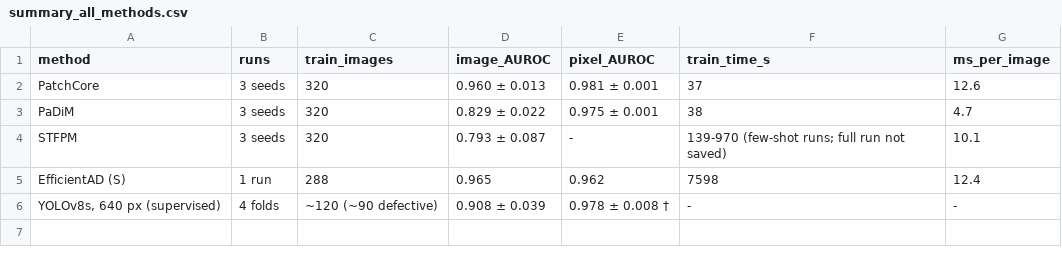
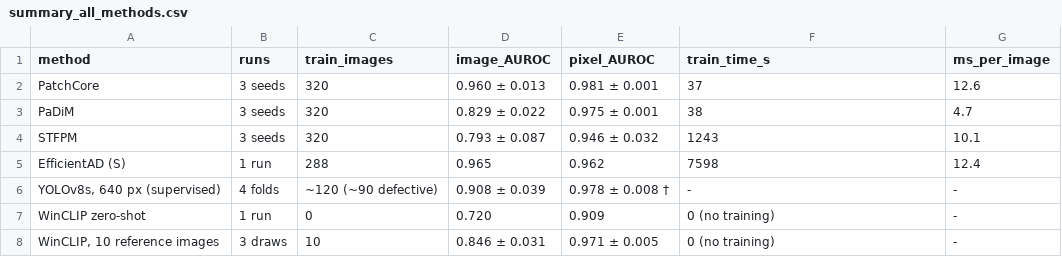
Before and after one commit to Bartek7630/mvtec-anomaly-detection, a CSV file: results/summary_all_methods.csv, drawn as a sheet.

Commit message:
Update README: 15 categories, STFPM, EfficientAD, WinCLIP, summary table

```diff
--- a/results/summary_all_methods.csv
+++ b/results/summary_all_methods.csv
@@ -3,4 +3,6 @@ PatchCore,3 seeds,320,0.960 ± 0.013,0.981 ± 0.001,37,12.6
 PaDiM,3 seeds,320,0.829 ± 0.022,0.975 ± 0.001,38,4.7
-STFPM,3 seeds,320,0.793 ± 0.087,-,139-970 (few-shot runs; full run not saved),10.1
+STFPM,3 seeds,320,0.793 ± 0.087,0.946 ± 0.032,1243,10.1
 EfficientAD (S),1 run,288,0.965,0.962,7598,12.4
 "YOLOv8s, 640 px (supervised)",4 folds,~120 (~90 defective),0.908 ± 0.039,0.978 ± 0.008 †,-,-
+WinCLIP zero-shot,1 run,0,0.720,0.909,0 (no training),-
+"WinCLIP, 10 reference images",3 draws,10,0.846 ± 0.031,0.971 ± 0.005,0 (no training),-
```
Also changed, not shown: results/stfpm_screw.csv, 3 other files.
